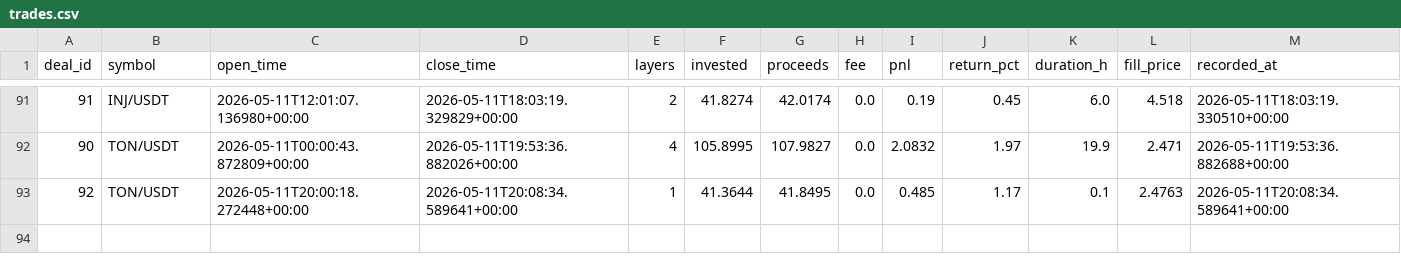
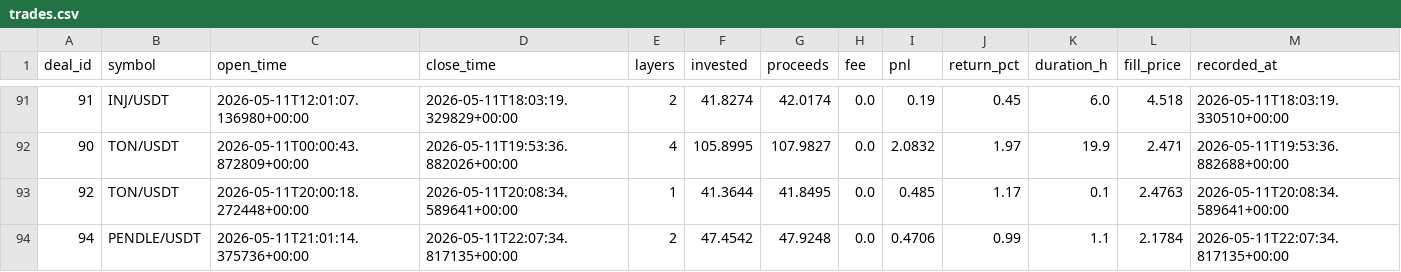
Before and after one commit to halo-effects/adaptive-intelligence-trading, a CSV file: docs/data/v14-pm-live/trades.csv, drawn as a sheet; only a part is shown, gaps mark what is left out; the diff names each change by its address in the sheet, - before the commit and + after, or states it on an @@ line.

Commit message:
Data sync 2026-05-11 15:13

```diff
--- a/docs/data/v14-pm-live/trades.csv
+++ b/docs/data/v14-pm-live/trades.csv
+row 94: 94 | PENDLE/USDT | 2026-05-11T21:01:14.375736+00:00 | 2026-05-11T22:07:34.817135+00:00 | 2 | 47.4542 | 47.9248 | 0.0 | 0.4706 | 0.99 | 1.1 | 2.1784 | 2026-05-11T22:07:34.817135+00:00
```
Also changed, not shown: 4 other files.
